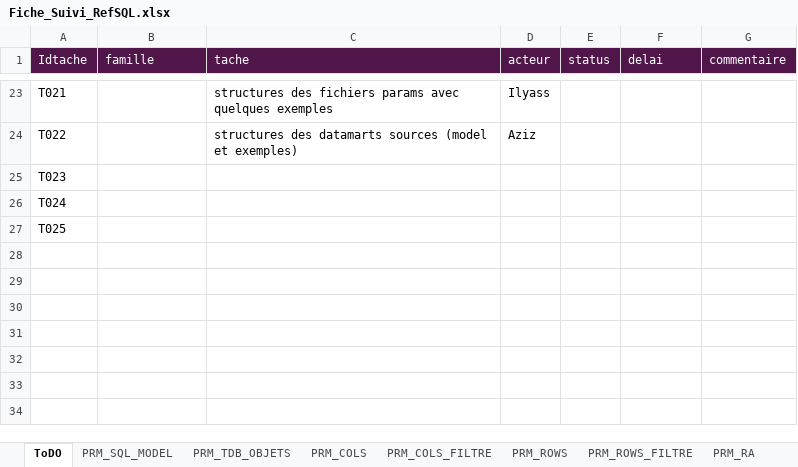
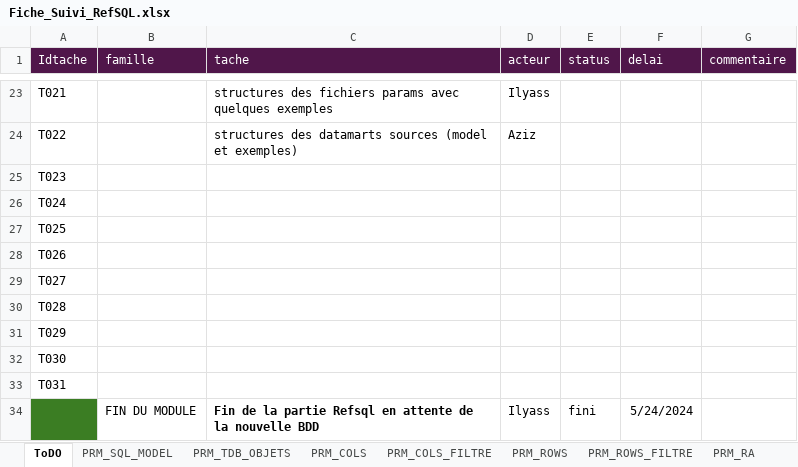
Before and after one commit to ilyasstop500/Mission, an Excel workbook: Partie 1 - RefSQL/Excel/Fiche_Suivi_RefSQL.xlsx, sheet ToDO, drawn as a sheet; only a part is shown, gaps mark what is left out; values as stored, in another font and other column widths than the file's, no borders; the diff names each change by its address in the sheet, - before the commit and + after, or states it on an @@ line.

```diff
--- a/Partie 1 - RefSQL/Excel/Fiche_Suivi_RefSQL.xlsx (sheet ToDO)
+++ b/Partie 1 - RefSQL/Excel/Fiche_Suivi_RefSQL.xlsx (sheet ToDO)
+row 28: T026
+row 29: T027
+row 30: T028
+row 31: T029
+row 32: T030
+row 33: T031
+row 34:  | FIN DU MODULE | Fin de la partie Refsql en attente de la nouvelle BDD | Ilyass | fini | 5/24/2024
```
Also changed, not shown: 15 other files.
